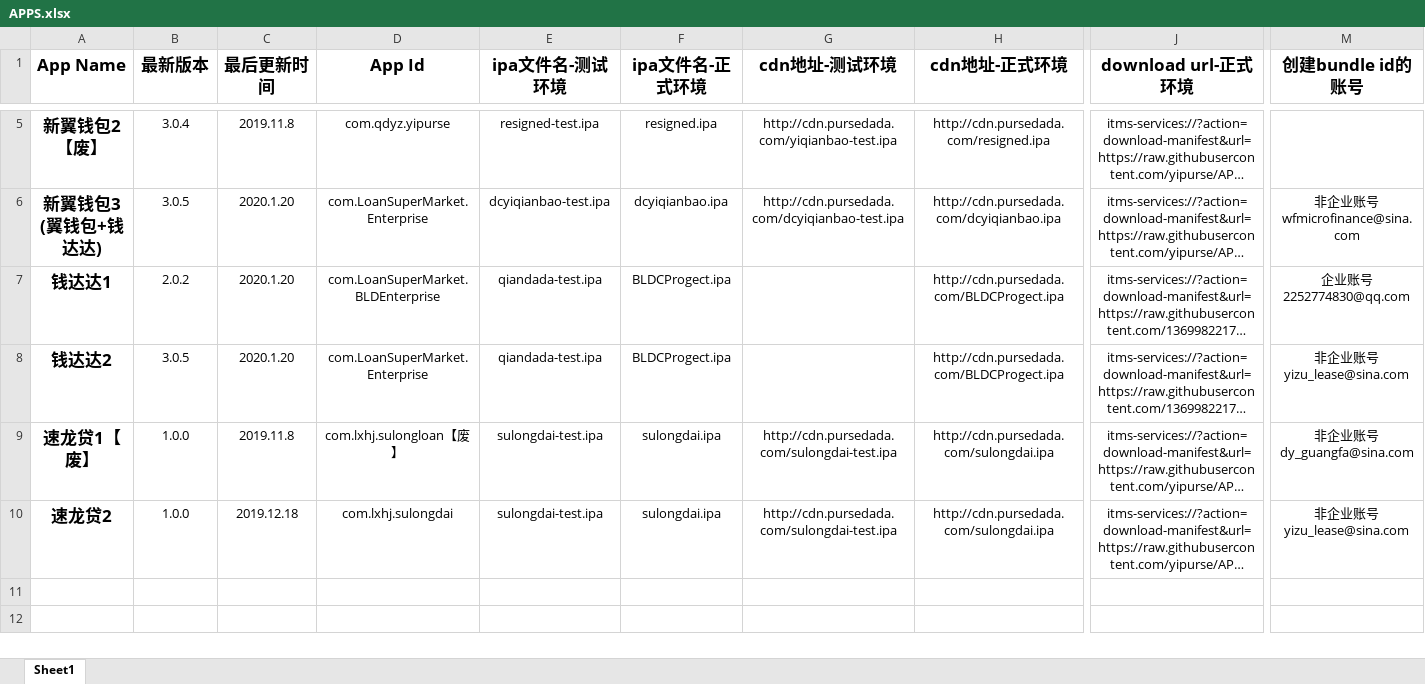
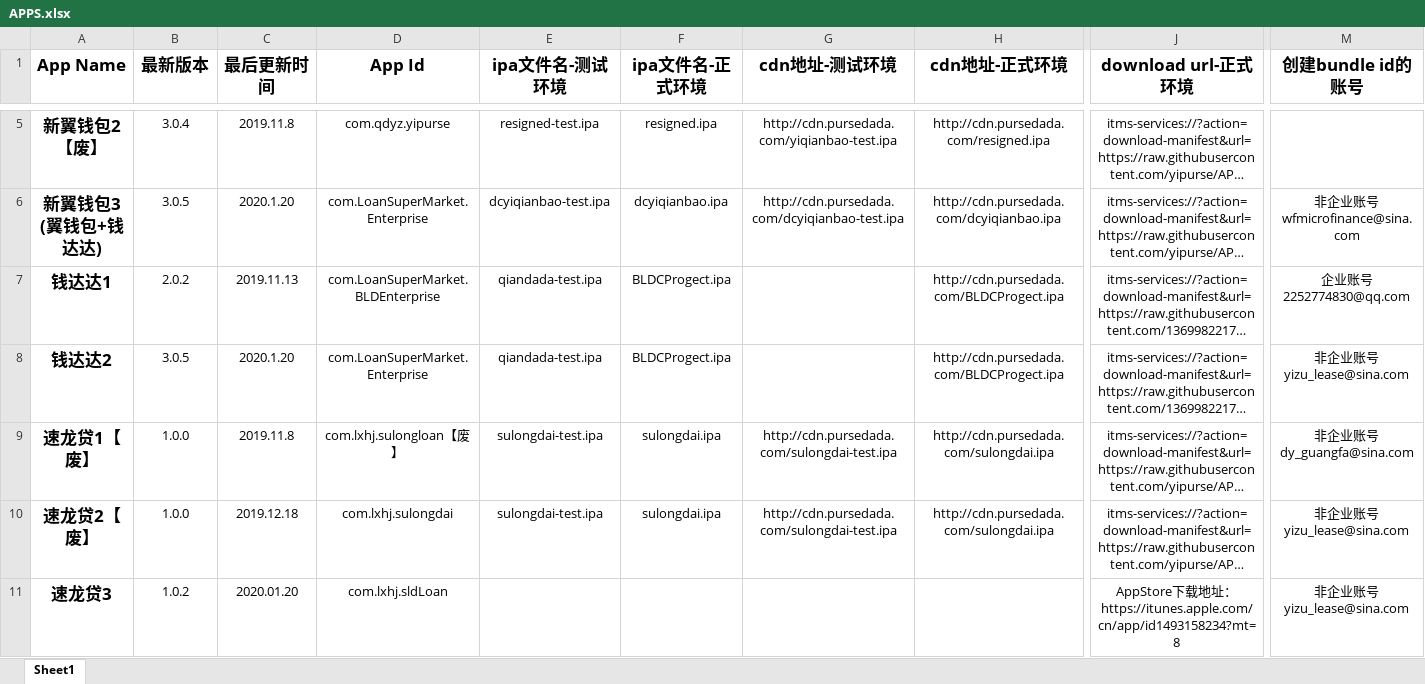
Before and after one commit to yipurse/APP-Release, an Excel workbook: APPS.xlsx, sheet Sheet1, drawn as a sheet; only a part is shown, gaps mark what is left out; long unchanged cells end in …; values as stored, in another font and other column widths than the file's, no borders; rows hold the shown columns only; ↵ is a line break in a cell; the diff names each change by its address in the sheet, - before the commit and + after, or states it on an @@ line.

Commit message:
更新Excel

```diff
--- a/APPS.xlsx (sheet Sheet1)
+++ b/APPS.xlsx (sheet Sheet1)
-C7 (最后更新时间): 2020.1.20
+C7 (最后更新时间): 2019.11.13
-A10 (App Name): 速龙贷2
+A10 (App Name): 速龙贷2【废】
+row 11: 速龙贷3 | 1.0.2 | 2020.01.20 | com.lxhj.sldLoan |  |  |  |  | AppStore下载地址： ↵ https://itunes.apple.com/cn/app/id1493158234?mt=8 | 非企业账号 ↵ yizu_lease@sina.com
```
